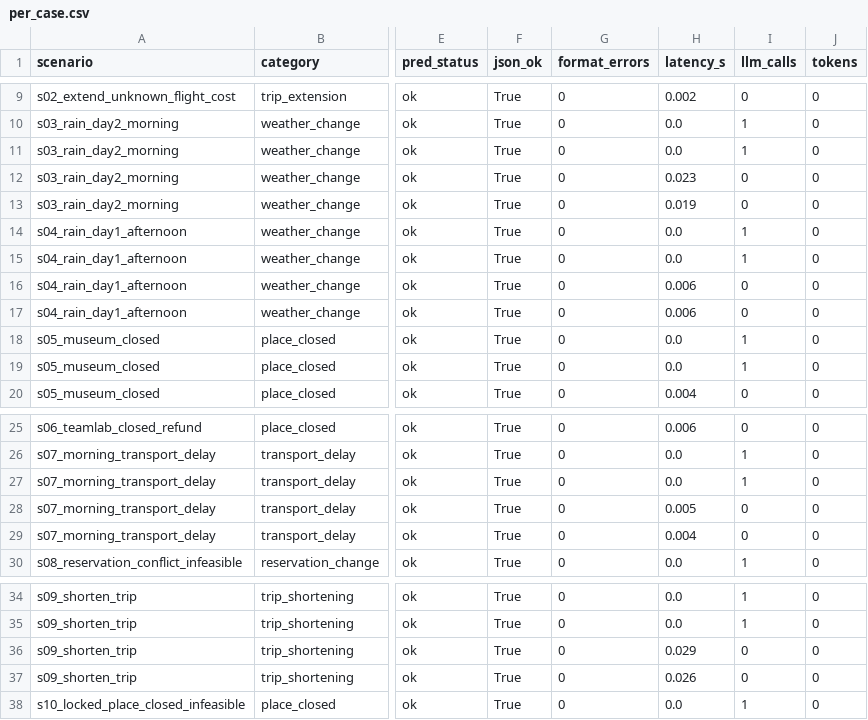
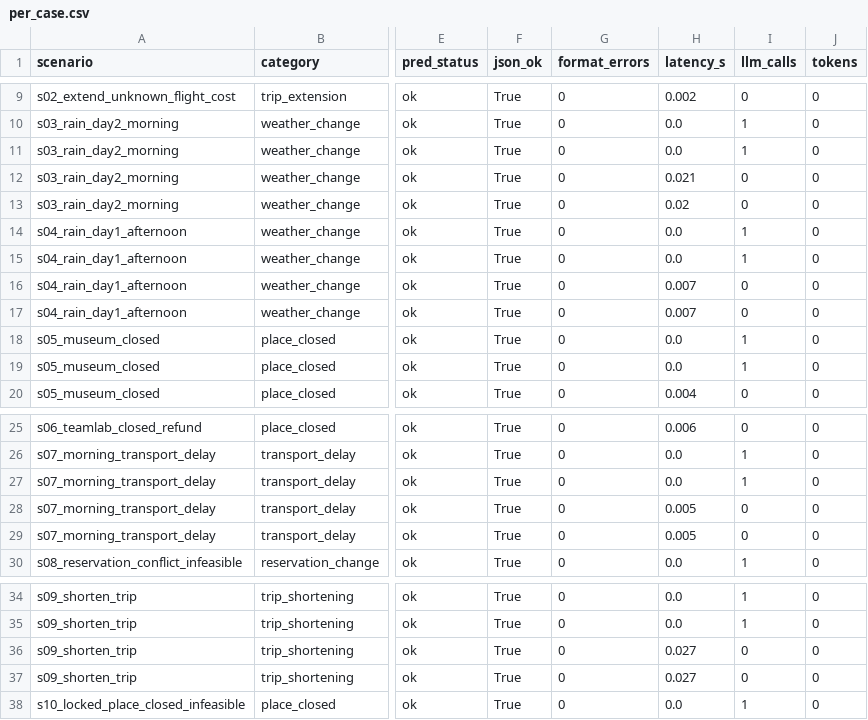
Before and after one commit to ShiYee01/COMP7608-Large-language-models-Final-Project, a CSV file: evaluation/results/mock-pipeline-test/per_case.csv, drawn as a sheet; only a part is shown, gaps mark what is left out; the diff names each change by its address in the sheet, - before the commit and + after, or states it on an @@ line.

```diff
--- a/evaluation/results/mock-pipeline-test/per_case.csv
+++ b/evaluation/results/mock-pipeline-test/per_case.csv
-H12 (latency_s): 0.023
+H12 (latency_s): 0.021
-H13 (latency_s): 0.019
+H13 (latency_s): 0.02
-H16:H17 (latency_s): 0.006
+H16:H17 (latency_s): 0.007
-H29 (latency_s): 0.004
+H29 (latency_s): 0.005
-H36 (latency_s): 0.029
+H36 (latency_s): 0.027
-H37 (latency_s): 0.026
+H37 (latency_s): 0.027
```
Also changed, not shown: evaluation/results/mock-pipeline-test/summary.csv, 15 other files.
